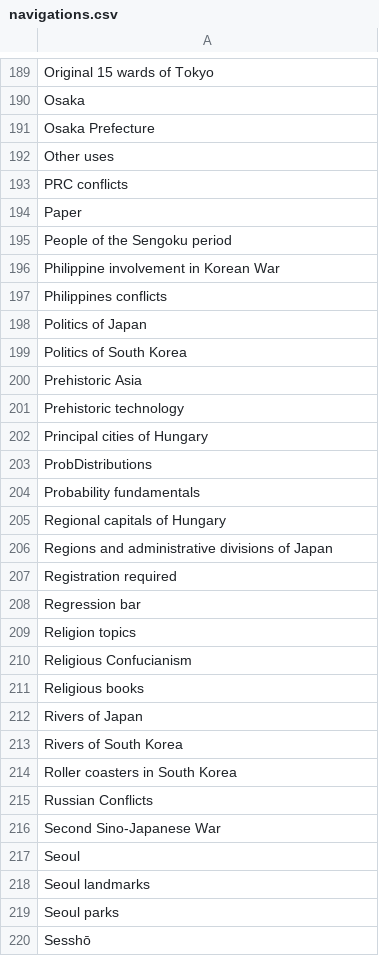
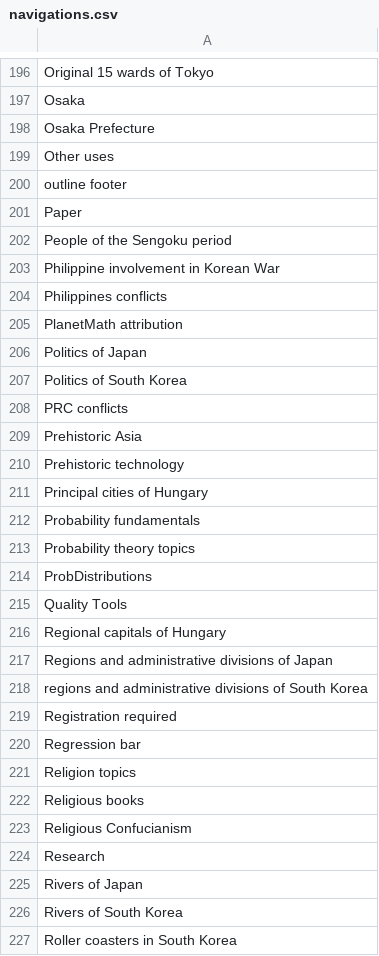
Before and after one commit to szabgab/wikipedia-to-epub.rs, a CSV file: src/navigations.csv, drawn as a sheet; only a part is shown, gaps mark what is left out; the shorter side is filled out with more unchanged rows; the diff covers the shown part only.

```diff
--- a/src/navigations.csv
+++ b/src/navigations.csv
@@ -192,3 +199,3 @@ Osaka Prefecture
 Other uses
-PRC conflicts
+outline footer
 Paper
@@ -197,4 +204,6 @@ Philippine involvement in Korean War
 Philippines conflicts
+PlanetMath attribution
 Politics of Japan
 Politics of South Korea
+PRC conflicts
 Prehistoric Asia
@@ -202,6 +211,9 @@ Prehistoric technology
 Principal cities of Hungary
+Probability fundamentals
+Probability theory topics
 ProbDistributions
-Probability fundamentals
+Quality Tools
 Regional capitals of Hungary
 Regions and administrative divisions of Japan
+regions and administrative divisions of South Korea
 Registration required
@@ -209,4 +221,5 @@ Regression bar
 Religion topics
+Religious books
 Religious Confucianism
-Religious books
+Research
 Rivers of Japan
```
Also changed, not shown: 7 added rows, 30 moved rows and 1 edited cell elsewhere in this file, src/silent.csv.
